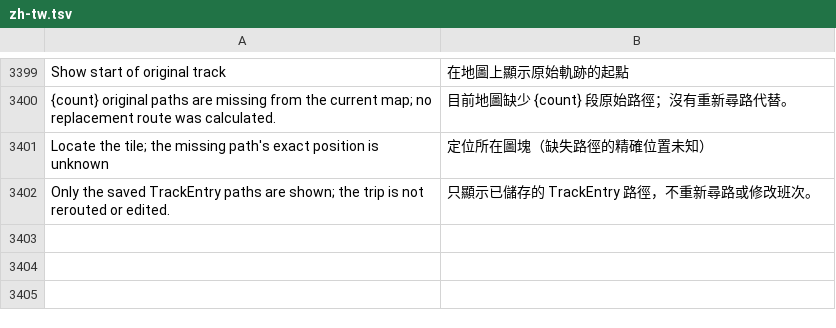
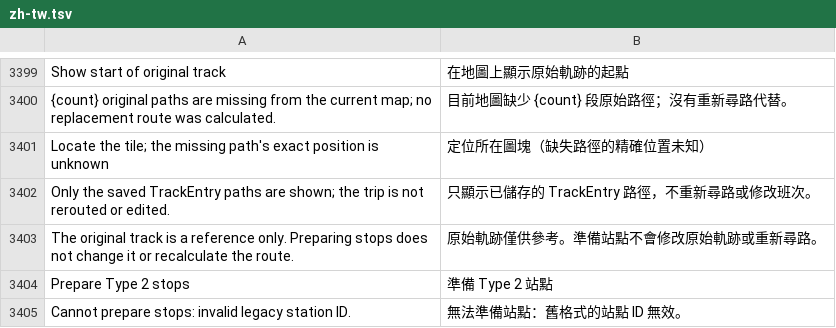
Before and after one commit to yumin278/openMapper, a TSV file: locales/zh-tw.tsv, drawn as a sheet; only a part is shown, gaps mark what is left out; the diff names each change by its address in the sheet, - before the commit and + after, or states it on an @@ line.

Commit message:
Translate Type 2 stop preparation controls into Traditional and Simplified Chinese

```diff
--- a/locales/zh-tw.tsv
+++ b/locales/zh-tw.tsv
+row 3403: The original track is a reference only. Preparing stops does not change it or recalculate the route. | 原始軌跡僅供參考。準備站點不會修改原始軌跡或重新尋路。
+row 3404: Prepare Type 2 stops | 準備 Type 2 站點
+row 3405: Cannot prepare stops: invalid legacy station ID. | 無法準備站點：舊格式的站點 ID 無效。
```
Also changed, not shown: locales/zh.tsv.
